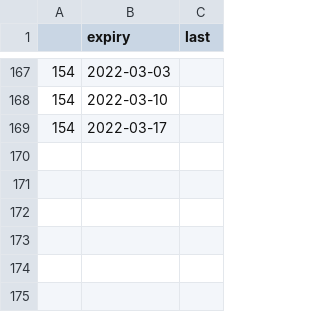
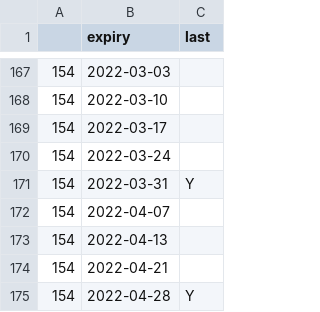
Before and after one commit to praveen686/back-testing, a CSV file: expiry_df.csv, drawn as a sheet; only a part is shown, gaps mark what is left out; the diff names each change by its address in the sheet, - before the commit and + after, or states it on an @@ line.

```diff
--- a/expiry_df.csv
+++ b/expiry_df.csv
+row 170: 154 | 2022-03-24
+row 171: 154 | 2022-03-31 | Y
+row 172: 154 | 2022-04-07
+row 173: 154 | 2022-04-13
+row 174: 154 | 2022-04-21
+row 175: 154 | 2022-04-28 | Y
```
Also changed, not shown: 4 other files.
